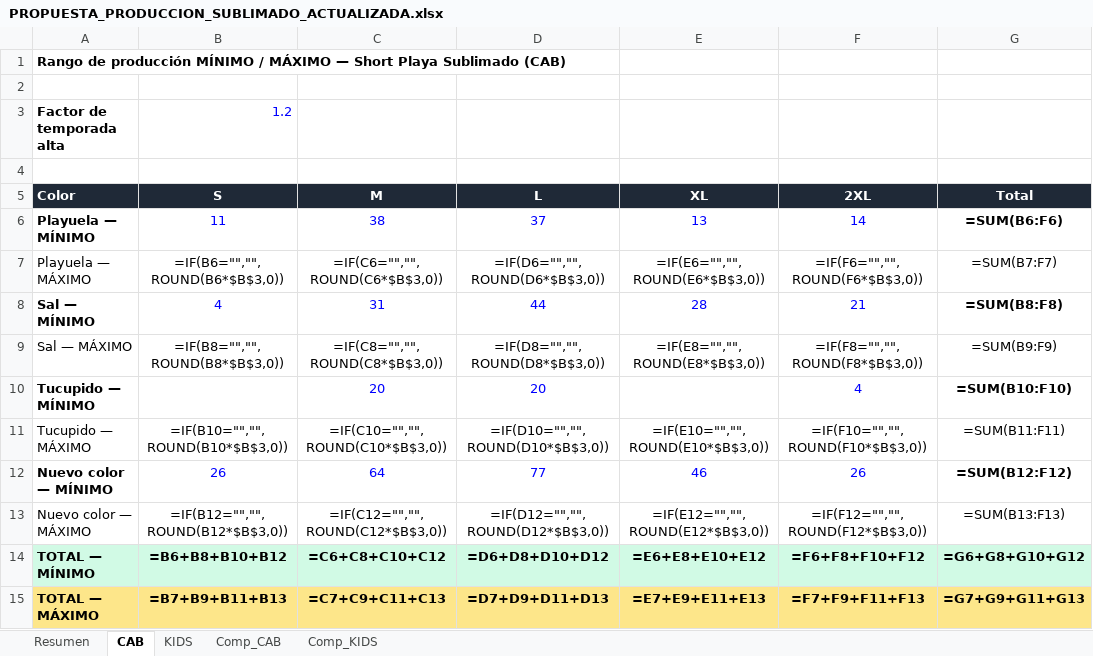
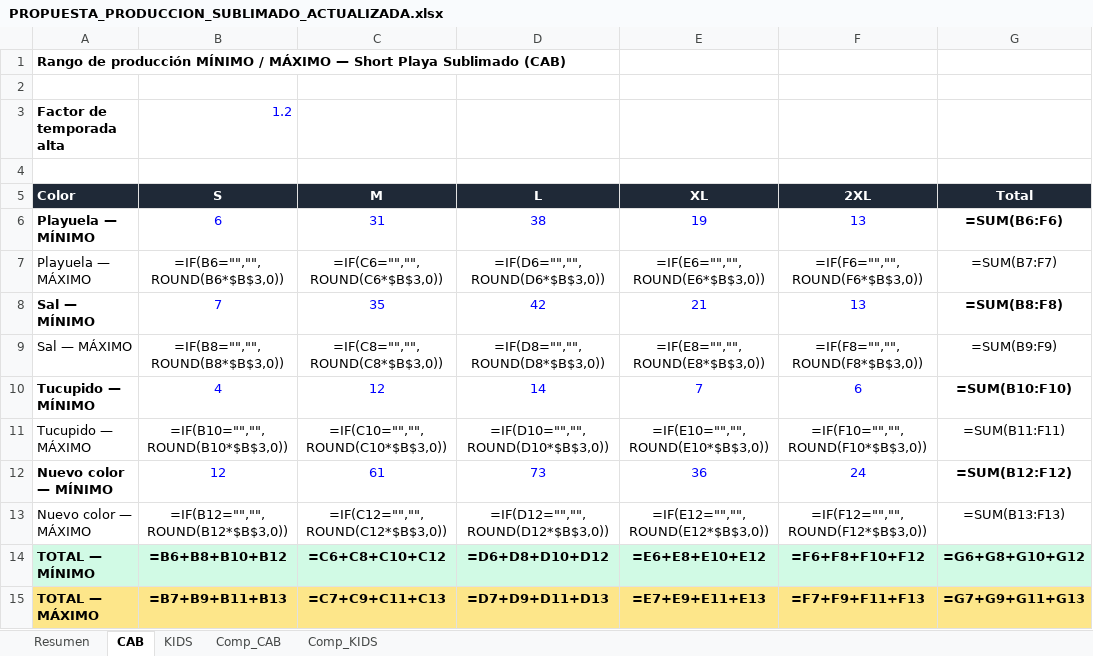
Before and after one commit to scm-svg/Data-Analyst, an Excel workbook: PROPUESTA_PRODUCCION_SUBLIMADO_ACTUALIZADA.xlsx, sheet CAB, drawn as a sheet; values as stored, in another font and other column widths than the file's, no borders; formulas without a stored value are shown as written; the diff names each change by its address in the sheet, - before the commit and + after, or states it on an @@ line.

```diff
--- a/PROPUESTA_PRODUCCION_SUBLIMADO_ACTUALIZADA.xlsx (sheet CAB)
+++ b/PROPUESTA_PRODUCCION_SUBLIMADO_ACTUALIZADA.xlsx (sheet CAB)
-B6 (S): 11
+B6 (S): 6
-C6 (M): 38
+C6 (M): 31
-D6 (L): 37
+D6 (L): 38
-E6 (XL): 13
+E6 (XL): 19
-F6 (2XL): 14
+F6 (2XL): 13
-B8 (S): 4
+B8 (S): 7
-C8 (M): 31
+C8 (M): 35
-D8 (L): 44
+D8 (L): 42
-E8 (XL): 28
+E8 (XL): 21
-F8 (2XL): 21
+F8 (2XL): 13
-B10 (S): (empty)
+B10 (S): 4
-C10 (M): 20
+C10 (M): 12
-D10 (L): 20
+D10 (L): 14
-E10 (XL): (empty)
+E10 (XL): 7
-F10 (2XL): 4
+F10 (2XL): 6
-B12 (S): 26
+B12 (S): 12
-C12 (M): 64
+C12 (M): 61
-D12 (L): 77
+D12 (L): 73
-E12 (XL): 46
+E12 (XL): 36
-F12 (2XL): 26
+F12 (2XL): 24
```
Also changed, not shown: sheet Comp_KIDS, sheet Comp_CAB, sheet KIDS, sheet Resumen, 1 other file.
